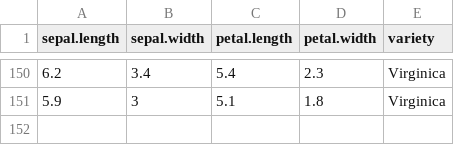
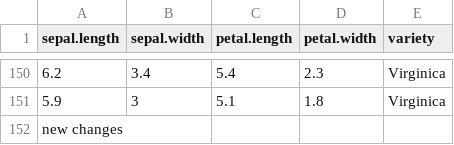
Before and after one commit to lakshmijuturu2511/githubproj, a CSV file: iris.csv, drawn as a sheet; only a part is shown, gaps mark what is left out; the diff names each change by its address in the sheet, - before the commit and + after, or states it on an @@ line.

Commit message:
updated file

```diff
--- a/iris.csv
+++ b/iris.csv
+row 152: new changes
```
